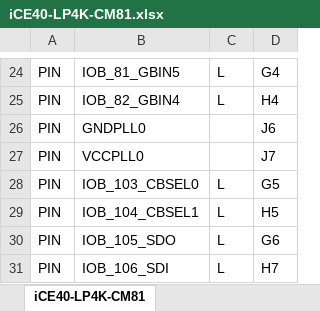
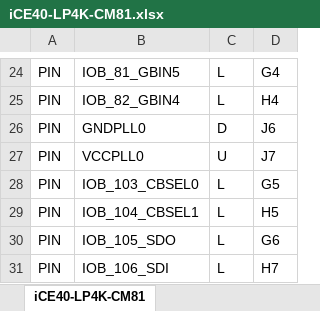
Before and after one commit to LibrePCB/librepcb-parts-generator, an Excel workbook: Lattice/iCE40-LP4K-CM81.xlsx, sheet iCE40-LP4K-CM81, drawn as a sheet; only a part is shown, gaps mark what is left out; values as stored, in another font and other column widths than the file's, no borders; the diff names each change by its address in the sheet, - before the commit and + after, or states it on an @@ line.

```diff
--- a/Lattice/iCE40-LP4K-CM81.xlsx (sheet iCE40-LP4K-CM81)
+++ b/Lattice/iCE40-LP4K-CM81.xlsx (sheet iCE40-LP4K-CM81)
-C26: (empty)
+C26: D
-C27: (empty)
+C27: U
```
Also changed, not shown: 14 other files.
